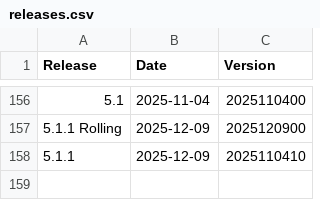
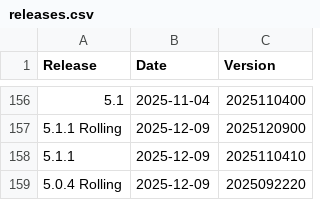
Before and after one commit to moodleworkplace/releases, a CSV file: releases.csv, drawn as a sheet; only a part is shown, gaps mark what is left out; the diff names each change by its address in the sheet, - before the commit and + after, or states it on an @@ line.

Commit message:
Added: 5.0.4 Rolling,2025-12-09,2025092220

```diff
--- a/releases.csv
+++ b/releases.csv
+row 159: 5.0.4 Rolling | 2025-12-09 | 2025092220
```
